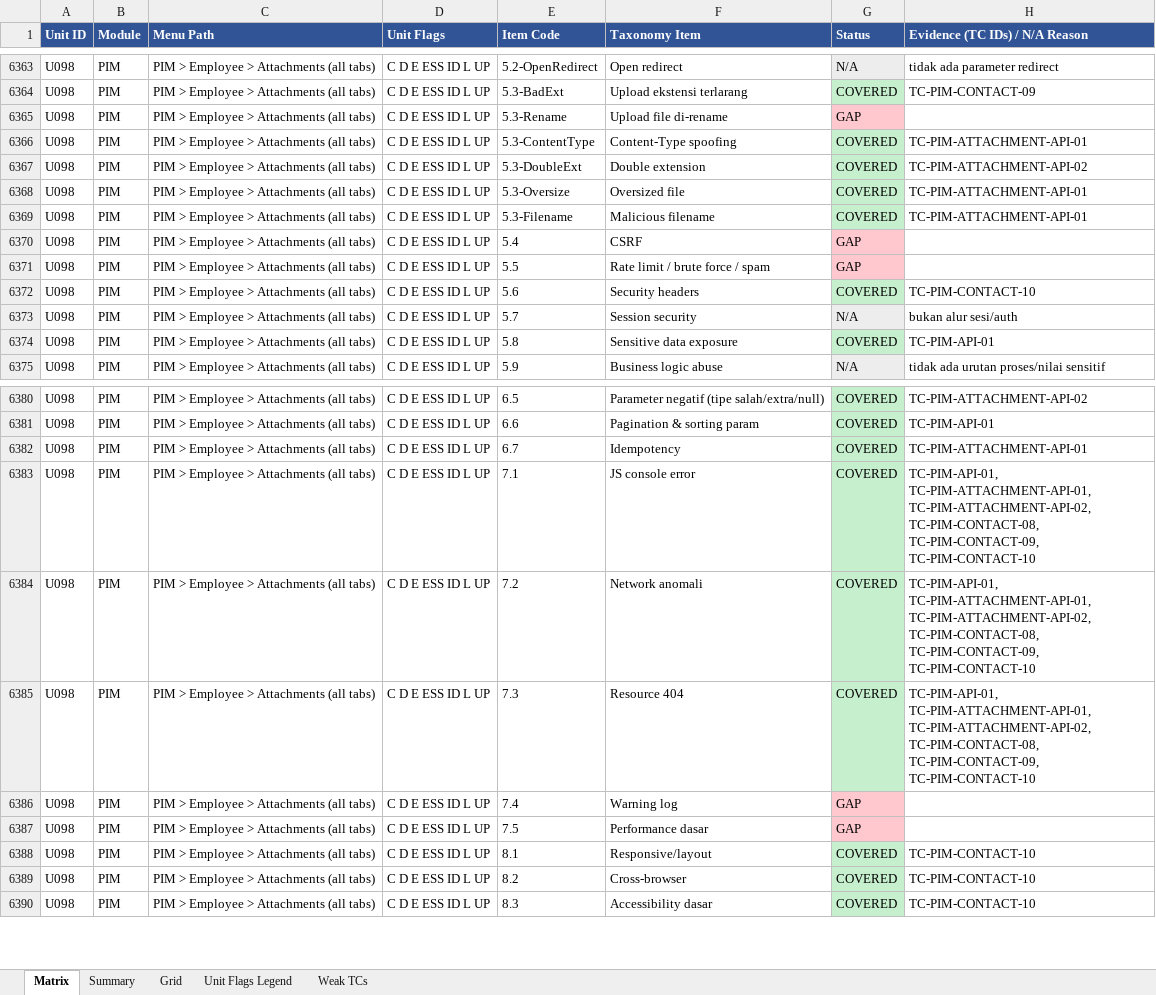
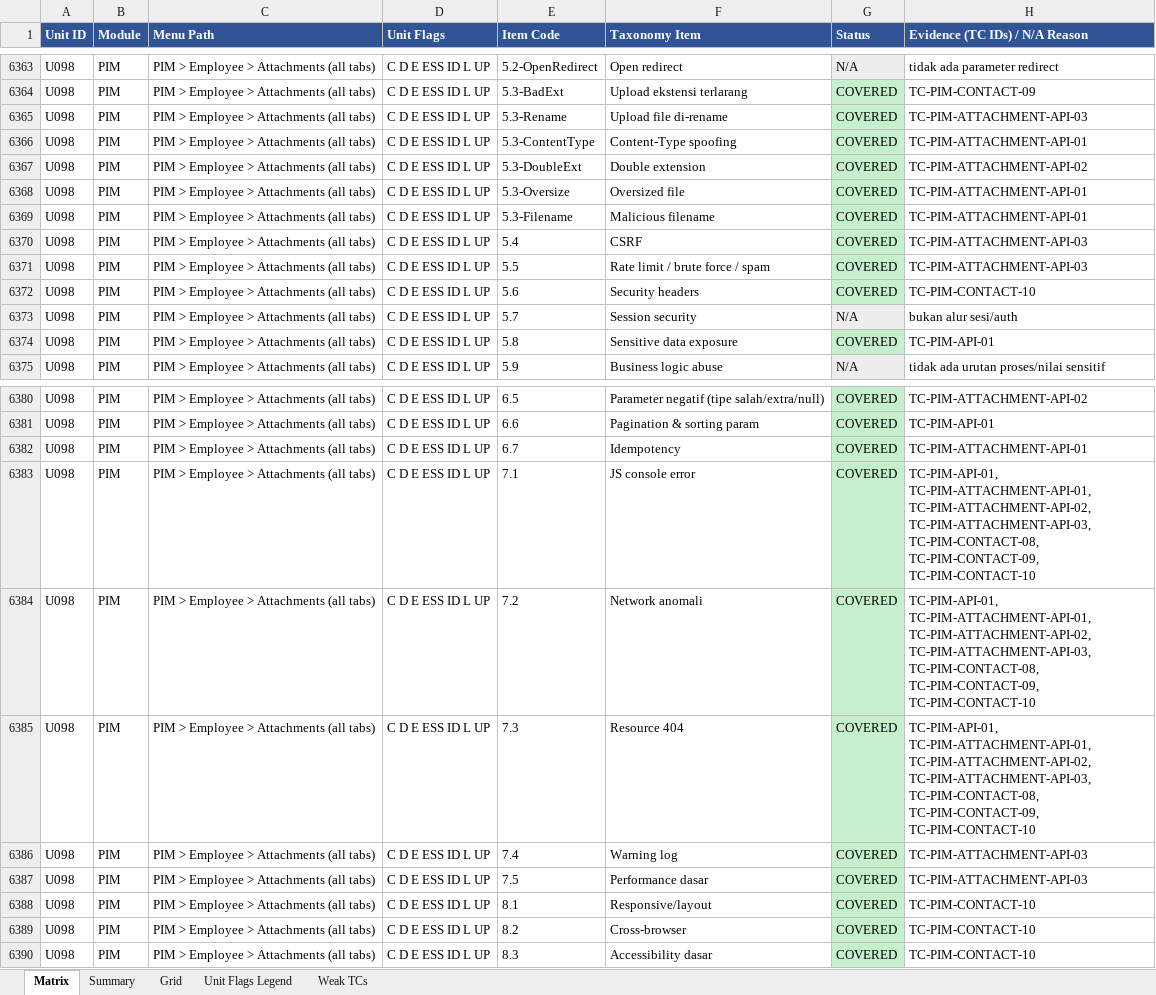
Before and after one commit to arsalwildan15/qa-portofolio, an Excel workbook: docs/Taxonomy-Coverage-Matrix.xlsx, sheet Matrix, drawn as a sheet; only a part is shown, gaps mark what is left out; values as stored, in another font and other column widths than the file's, no borders; the diff names each change by its address in the sheet, - before the commit and + after, or states it on an @@ line.

Commit message:
PIM: close Attachments' remaining taxonomy gaps (89.3% -> 89.8%)
TC-PIM-ATTACHMENT-API-03 closes U098's last 5 non-structural gaps:
renamed-extension bypass (executable with .pdf name/type still accepted,
same already-logged BG-462/463 pattern), CSRF Origin A/B, rate limiting
(none found on rapid parallel creates, documented as a finding), console
warnings on the upload modal, and API response-time sanity. All pass,
no new bug. Attachments is now fully closed except the already-proven-
structural 1.6 (list endpoint genuinely has no search/filter/sort).

Project total 78.3% -> 78.4%.

```diff
--- a/docs/Taxonomy-Coverage-Matrix.xlsx (sheet Matrix)
+++ b/docs/Taxonomy-Coverage-Matrix.xlsx (sheet Matrix)
-G6365 (Status): GAP
+G6365 (Status): COVERED
-G6365 fill: #FFC7CE
+G6365 fill: #C6EFCE
-H6365 (Evidence (TC IDs) / N/A Reason): (empty)
+H6365 (Evidence (TC IDs) / N/A Reason): TC-PIM-ATTACHMENT-API-03
-G6370:G6371 (Status): GAP
+G6370:G6371 (Status): COVERED
-G6370:G6371 fill: #FFC7CE
+G6370:G6371 fill: #C6EFCE
-H6370:H6371 (Evidence (TC IDs) / N/A Reason): (empty)
+H6370:H6371 (Evidence (TC IDs) / N/A Reason): TC-PIM-ATTACHMENT-API-03
-H6383:H6385 (Evidence (TC IDs) / N/A Reason): …TC-PIM-ATTACHMENT-API-01, TC-PIM-ATTACHMENT-API-02, TC-PIM-CONTACT-08, TC-PIM-CONTACT-09,…
+H6383:H6385 (Evidence (TC IDs) / N/A Reason): …TC-PIM-ATTACHMENT-API-01, TC-PIM-ATTACHMENT-API-02, TC-PIM-ATTACHMENT-API-03, TC-PIM-CONTACT-08, TC-PIM-CONTACT-09,…
-G6386:G6387 (Status): GAP
+G6386:G6387 (Status): COVERED
-G6386:G6387 fill: #FFC7CE
+G6386:G6387 fill: #C6EFCE
-H6386:H6387 (Evidence (TC IDs) / N/A Reason): (empty)
+H6386:H6387 (Evidence (TC IDs) / N/A Reason): TC-PIM-ATTACHMENT-API-03
```
Also changed, not shown: sheet Grid, 5 other files.
